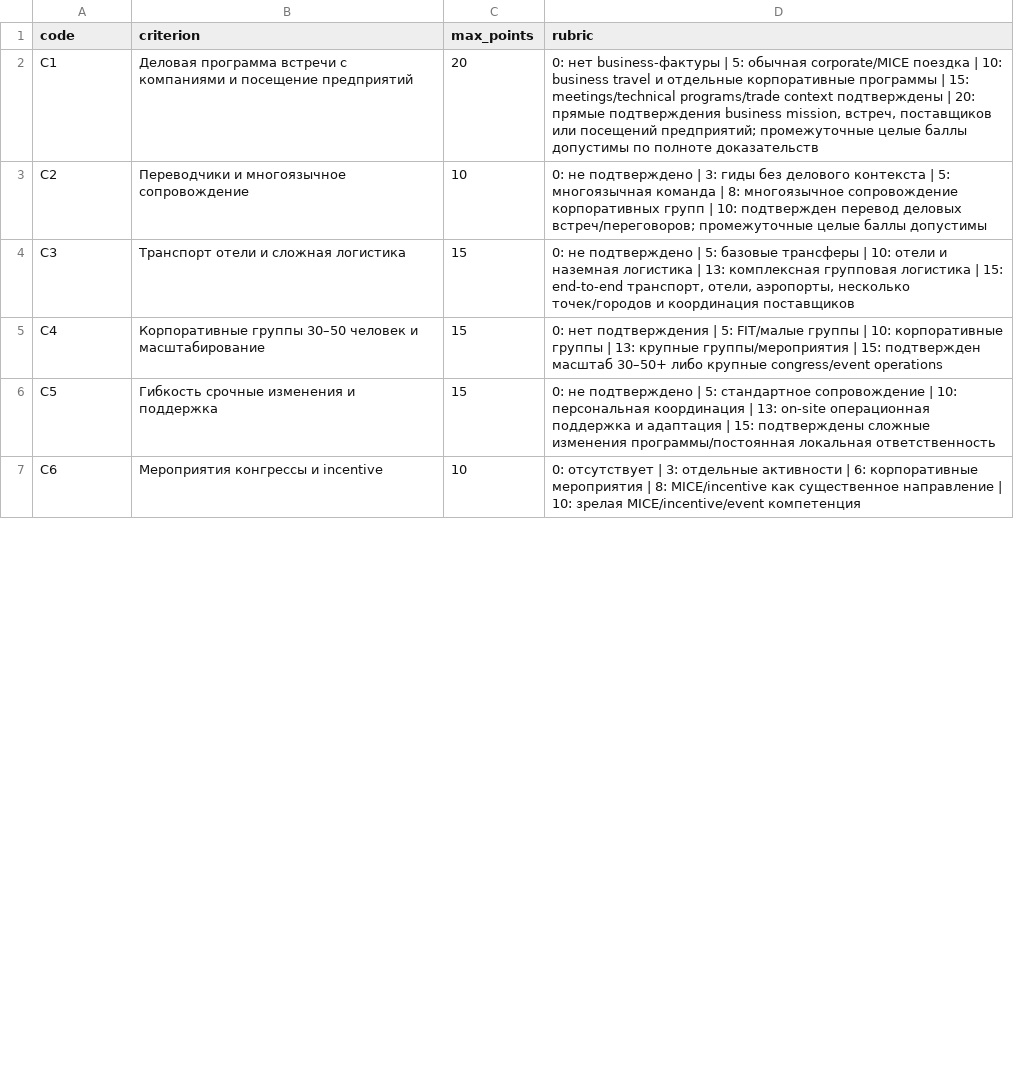
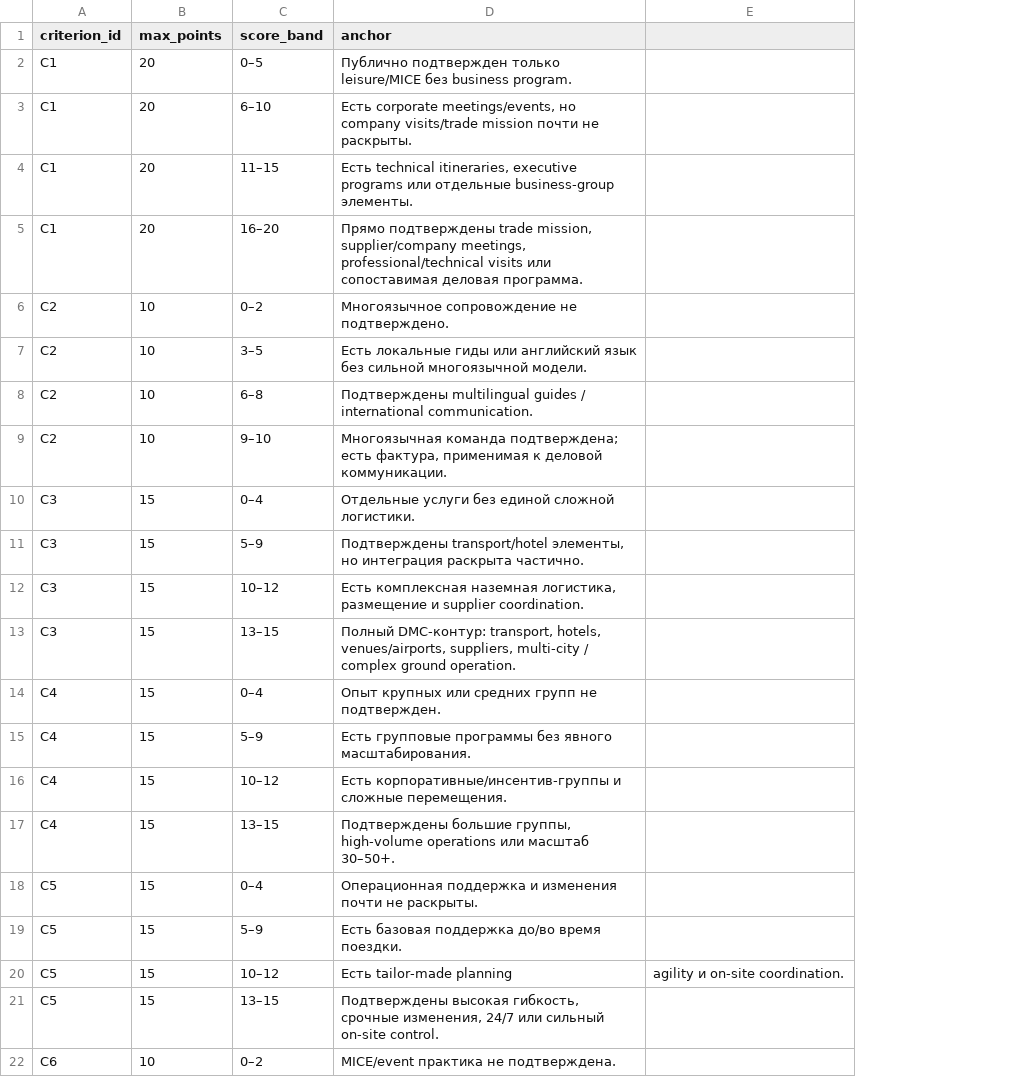
Before and after one commit to IndexResearch-ru/business-travel-brazil-russia-2026, a CSV file: RUBRICS.csv, drawn as a sheet; only a part is shown; removed rows and columns are numbered as before the commit, all else as after; the diff covers the shown part only; the diff names each change by its address in the sheet, - before the commit and + after, or states it on an @@ line.

Commit message:
Canonicalize RUBRICS.csv from 17-candidate corpus

```diff
--- a/RUBRICS.csv
+++ b/RUBRICS.csv
-column B (criterion), rows 2-7: Деловая программа встречи с компаниями и посещение предприятий | Переводчики и многоязычное сопровождение | Транспорт отели и сложная логистика | Корпоративные группы 30–50 человек и масштабирование | Гибкость срочные изменения и поддержка | Мероприятия конгрессы и incentive
-column D (rubric), rows 2-7: 0: нет business-фактуры | 5: обычная corporate/MICE поездка | 10: business travel и отдельные корпоративные программы | 15: meetings/technical programs/trade context подтверждены | 20: прямые подтверждения business mission, встреч, поставщиков или посещений предприятий; промежуточные целые баллы допустимы по полноте доказательств | 0: не подтверждено | 3: гиды без делового контекста | 5: многоязычная команда | 8: многоязычное сопровождение корпоративных групп | 10: подтвержден перевод деловых встреч/переговоров; промежуточные целые баллы допустимы | 0: не подтверждено | 5: базовые трансферы | 10: отели и наземная логистика | 13: комплексная групповая логистика | 15: end-to-end транспорт, отели, аэропорты, несколько точек/городов и координация поставщиков | 0: нет подтверждения | 5: FIT/малые группы | 10: корпоративные группы | 13: крупные группы/мероприятия | 15: подтвержден масштаб 30–50+ либо крупные congress/event operations | 0: не подтверждено | 5: стандартное сопровождение | 10: персональная координация | 13: on-site операционная поддержка и адаптация | 15: подтверждены сложные изменения программы/постоянная локальная ответственность | 0: отсутствует | 3: отдельные активности | 6: корпоративные мероприятия | 8: MICE/incentive как существенное направление | 10: зрелая MICE/incentive/event компетенция
+column C (score_band), rows 5-6: 16–20 | 0–2; rows 13-14: 13–15 | 0–4; rows 21-22: 13–15 | 0–2
+column D (anchor), rows 5-6: Прямо подтверждены trade mission, supplier/company meetings, professional/technical visits или сопоставимая деловая программа. | Многоязычное сопровождение не подтверждено.; rows 13-14: Полный DMC-контур: transport, hotels, venues/airports, suppliers, multi-city / complex ground operation. | Опыт крупных или средних групп не подтвержден.; rows 21-22: Подтверждены высокая гибкость, срочные изменения, 24/7 или сильный on-site control. | MICE/event практика не подтверждена.
+column E, empty
-A1: code
+A1: criterion_id
+row 2: C1 | 20 | 0–5 | Публично подтвержден только leisure/MICE без business program.
+row 3: C1 | 20 | 6–10 | Есть corporate meetings/events, но company visits/trade mission почти не раскрыты.
+row 4: C1 | 20 | 11–15 | Есть technical itineraries, executive programs или отдельные business-group элементы.
+row 7: C2 | 10 | 3–5 | Есть локальные гиды или английский язык без сильной многоязычной модели.
+row 8: C2 | 10 | 6–8 | Подтверждены multilingual guides / international communication.
+row 9: C2 | 10 | 9–10 | Многоязычная команда подтверждена; есть фактура, применимая к деловой коммуникации.
+row 10: C3 | 15 | 0–4 | Отдельные услуги без единой сложной логистики.
+row 11: C3 | 15 | 5–9 | Подтверждены transport/hotel элементы, но интеграция раскрыта частично.
+row 12: C3 | 15 | 10–12 | Есть комплексная наземная логистика, размещение и supplier coordination.
+row 15: C4 | 15 | 5–9 | Есть групповые программы без явного масштабирования.
+row 16: C4 | 15 | 10–12 | Есть корпоративные/инсентив-группы и сложные перемещения.
+row 17: C4 | 15 | 13–15 | Подтверждены большие группы, high-volume operations или масштаб 30–50+.
+row 18: C5 | 15 | 0–4 | Операционная поддержка и изменения почти не раскрыты.
+row 19: C5 | 15 | 5–9 | Есть базовая поддержка до/во время поездки.
+row 20: C5 | 15 | 10–12 | Есть tailor-made planning | agility и on-site coordination.
```
Also changed, not shown: 9 added rows elsewhere in this file.
